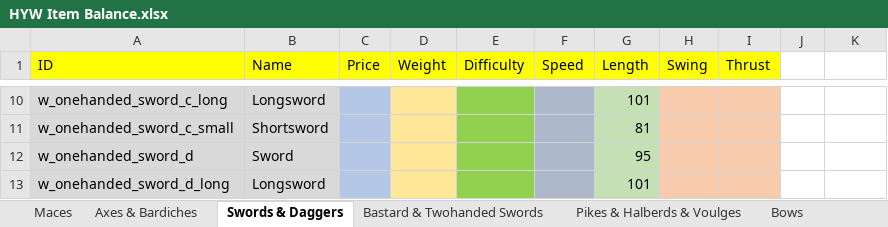
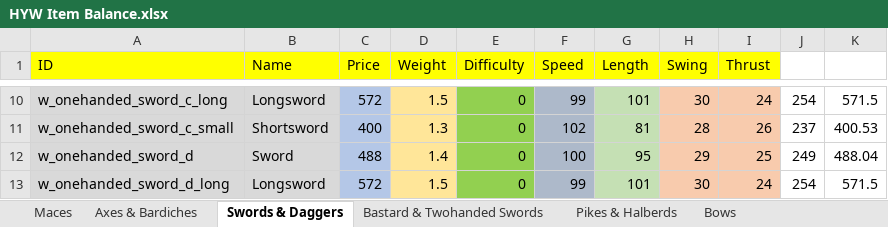
Before and after one commit to khamukkamu/HYW-1.66-Kham, an Excel workbook: Items+Troops Spreadsheets/HYW Item Balance.xlsx, sheet Swords & Daggers, drawn as a sheet; only a part is shown, gaps mark what is left out; values as stored, in another font and other column widths than the file's, no borders; the diff covers the shown part only; the diff names each change by its address in the sheet, - before the commit and + after, or states it on an @@ line.

```diff
--- a/Items+Troops Spreadsheets/HYW Item Balance.xlsx (sheet Swords & Daggers)
+++ b/Items+Troops Spreadsheets/HYW Item Balance.xlsx (sheet Swords & Daggers)
-sheet tab: Pikes & Halberds & Voulges
+sheet tab: Pikes & Halberds
-C10 (Price): (empty)
+C10 (Price): 572
-D10 (Weight): (empty)
+D10 (Weight): 1.5
-E10:E13 (Difficulty): (empty)
+E10:E13 (Difficulty): 0
-F10 (Speed): (empty)
+F10 (Speed): 99
-H10 (Swing): (empty)
+H10 (Swing): 30
-I10 (Thrust): (empty)
+I10 (Thrust): 24
-J10: (empty)
+J10: 254
-K10: (empty)
+K10: 571.5
-C11 (Price): (empty)
+C11 (Price): 400
-D11 (Weight): (empty)
+D11 (Weight): 1.3
-F11 (Speed): (empty)
+F11 (Speed): 102
-H11 (Swing): (empty)
+H11 (Swing): 28
-I11 (Thrust): (empty)
+I11 (Thrust): 26
-J11: (empty)
+J11: 237
-K11: (empty)
+K11: 400.53
-C12 (Price): (empty)
+C12 (Price): 488
-D12 (Weight): (empty)
+D12 (Weight): 1.4
-F12 (Speed): (empty)
+F12 (Speed): 100
-H12 (Swing): (empty)
+H12 (Swing): 29
-I12 (Thrust): (empty)
+I12 (Thrust): 25
-J12: (empty)
+J12: 249
-K12: (empty)
+K12: 488.04
-C13 (Price): (empty)
+C13 (Price): 572
-D13 (Weight): (empty)
+D13 (Weight): 1.5
-F13 (Speed): (empty)
+F13 (Speed): 99
-H13 (Swing): (empty)
+H13 (Swing): 30
-I13 (Thrust): (empty)
+I13 (Thrust): 24
-J13: (empty)
+J13: 254
-K13: (empty)
+K13: 571.5
```
Also changed, not shown: 194 edited cells elsewhere in this sheet, sheet Pikes & Halberds, 4 other files.
